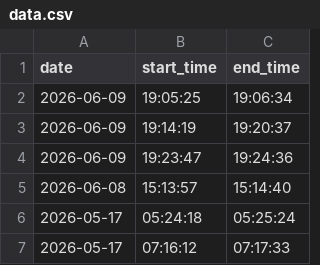
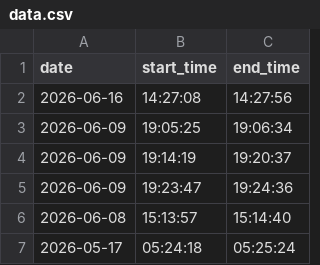
Before and after one commit to DusanMadar/kalinovo-bez-elektriny, a CSV file: data.csv, drawn as a sheet; only a part is shown; the shorter side is filled out with more unchanged rows.

Commit message:
Update data

```diff
--- a/data.csv
+++ b/data.csv
@@ -1,2 +1,3 @@
 date,start_time,end_time
+2026-06-16,14:27:08,14:27:56
 2026-06-09,19:05:25,19:06:34
```
Also changed, not shown: 1 other file.
